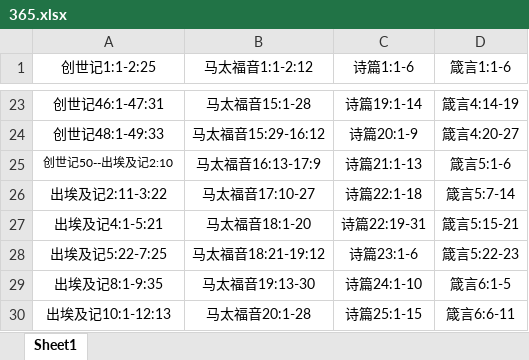
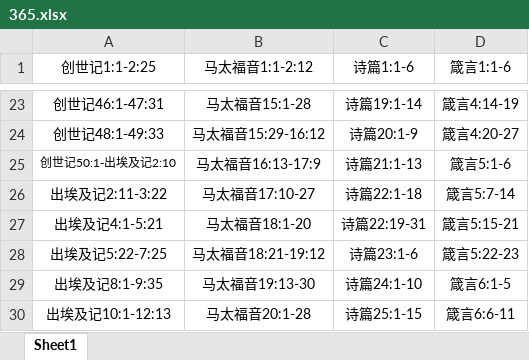
Before and after one commit to sjsTumbler/Xcode_Test, an Excel workbook: Xcode_test/Tools/wordToPlist/365.xlsx, sheet Sheet1, drawn as a sheet; only a part is shown, gaps mark what is left out; values as stored, in another font and other column widths than the file's, no borders; the diff names each change by its address in the sheet, - before the commit and + after, or states it on an @@ line.

```diff
--- a/Xcode_test/Tools/wordToPlist/365.xlsx (sheet Sheet1)
+++ b/Xcode_test/Tools/wordToPlist/365.xlsx (sheet Sheet1)
-A25 (创世记1:1-2:25): 创世记50--出埃及记2:10
+A25 (创世记1:1-2:25): 创世记50:1-出埃及记2:10
```
Also changed, not shown: 2 other files.
